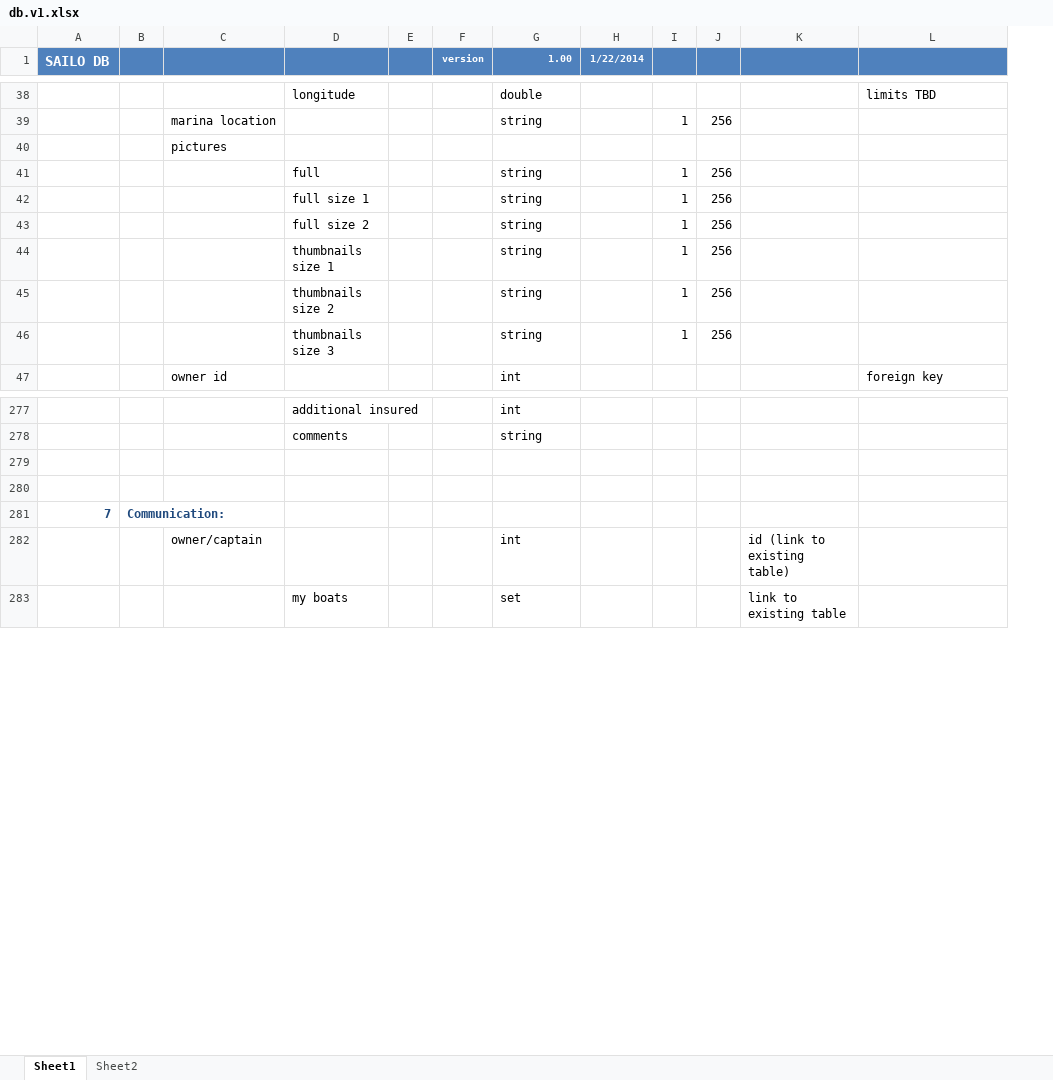
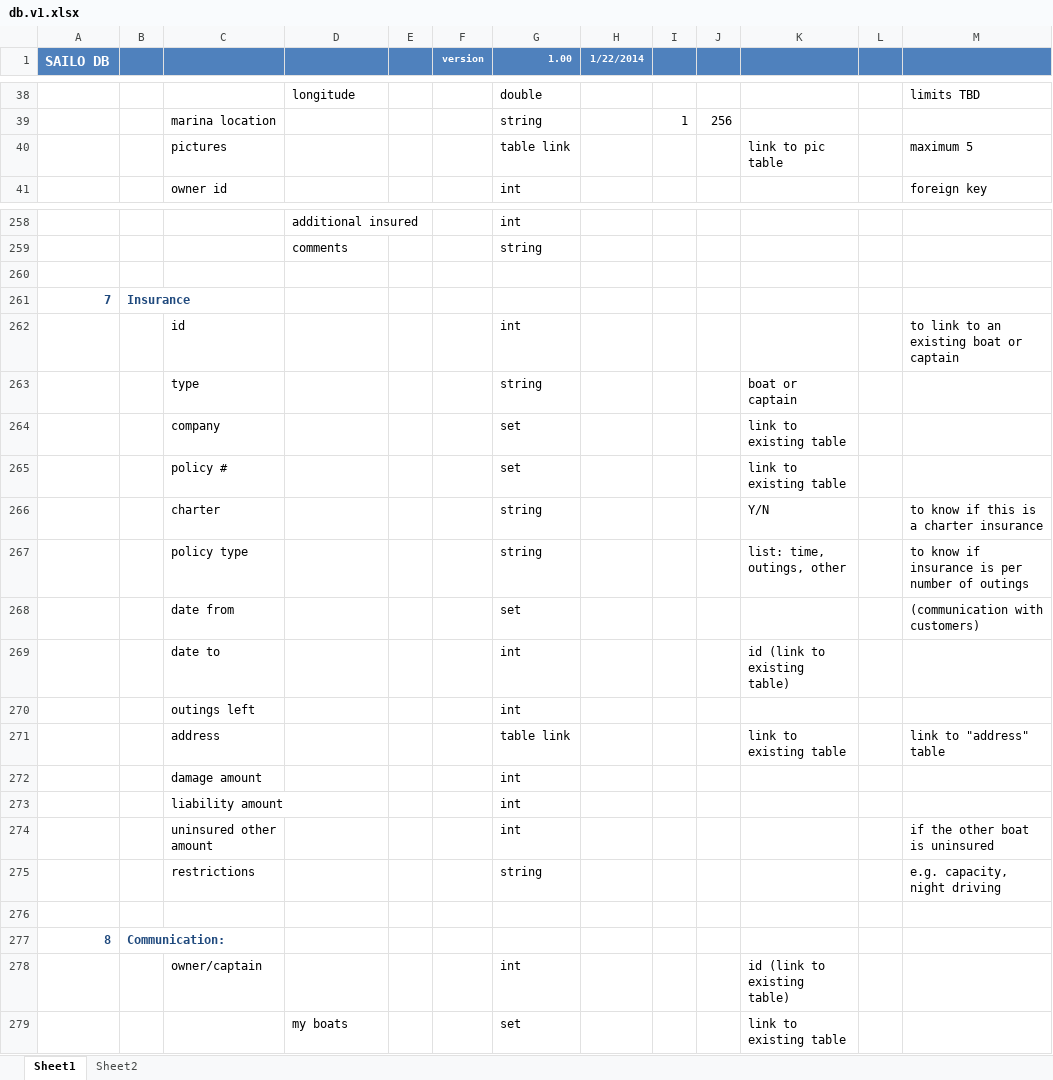
Before and after one commit to stefang7/backendtest, an Excel workbook: doc/db.v1.xlsx, sheet Sheet1, drawn as a sheet; only a part is shown, gaps mark what is left out; values as stored, in another font and other column widths than the file's, no borders; removed rows and columns are numbered as before the commit, all else as after; the diff covers the shown part only; the diff names each change by its address in the sheet, - before the commit and + after, or states it on an @@ line.

```diff
--- a/doc/db.v1.xlsx (sheet Sheet1)
+++ b/doc/db.v1.xlsx (sheet Sheet1)
+column L, empty
-row 40:  |  | pictures
-row 41:  |  |  | full |  |  | string |  | 1 | 256
-row 42:  |  |  | full size 1 |  |  | string |  | 1 | 256
-row 43:  |  |  | full size 2 |  |  | string |  | 1 | 256
-row 44:  |  |  | thumbnails size 1 |  |  | string |  | 1 | 256
-row 45:  |  |  | thumbnails size 2 |  |  | string |  | 1 | 256
-row 46:  |  |  | thumbnails size 3 |  |  | string |  | 1 | 256
+row 40:  |  | pictures |  |  |  | table link |  |  |  | link to pic table |  | maximum 5
+row 261: 7 | Insurance
+row 262:  |  | id |  |  |  | int |  |  |  |  |  | to link to an existing boat or captain
+row 263:  |  | type |  |  |  | string |  |  |  | boat or captain
+row 264:  |  | company |  |  |  | set |  |  |  | link to existing table
+row 265:  |  | policy # |  |  |  | set |  |  |  | link to existing table
+row 266:  |  | charter |  |  |  | string |  |  |  | Y/N |  | to know if this is a charter insurance
+row 267:  |  | policy type |  |  |  | string |  |  |  | list: time, outings, other |  | to know if insurance is per number of outings
+row 268:  |  | date from |  |  |  | set |  |  |  |  |  | (communication with customers)
+row 269:  |  | date to |  |  |  | int |  |  |  | id (link to existing table)
+row 270:  |  | outings left |  |  |  | int
+row 271:  |  | address |  |  |  | table link |  |  |  | link to existing table |  | link to "address" table
+row 272:  |  | damage amount |  |  |  | int
+row 273:  |  | liability amount |  |  |  | int
+row 274:  |  | uninsured other amount |  |  |  | int |  |  |  |  |  | if the other boat is uninsured
+row 275:  |  | restrictions |  |  |  | string |  |  |  |  |  | e.g. capacity, night driving
@@ column A (SAILO DB) renumbered in row 277 @@
```
Also changed, not shown: 33 added rows, 17 removed rows, 10 edited cells and cell formats elsewhere in this sheet, sheet Sheet2, formulas that keep their value, 3 other files.
